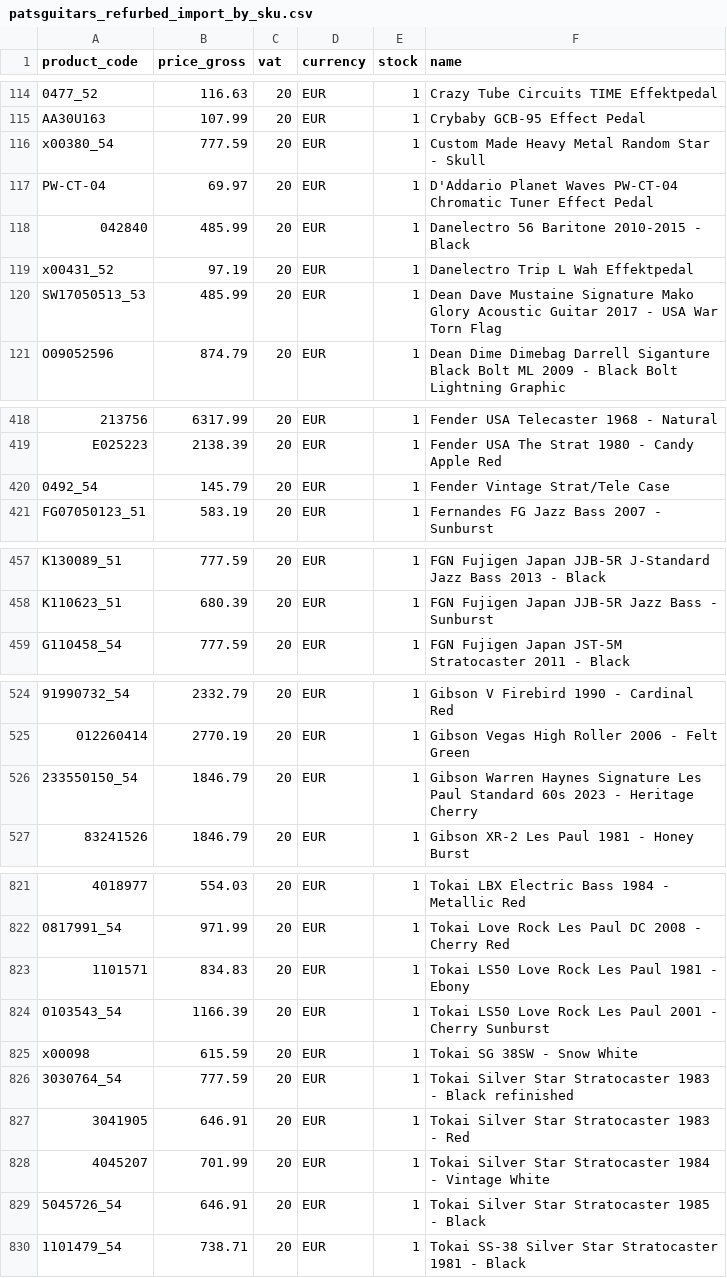
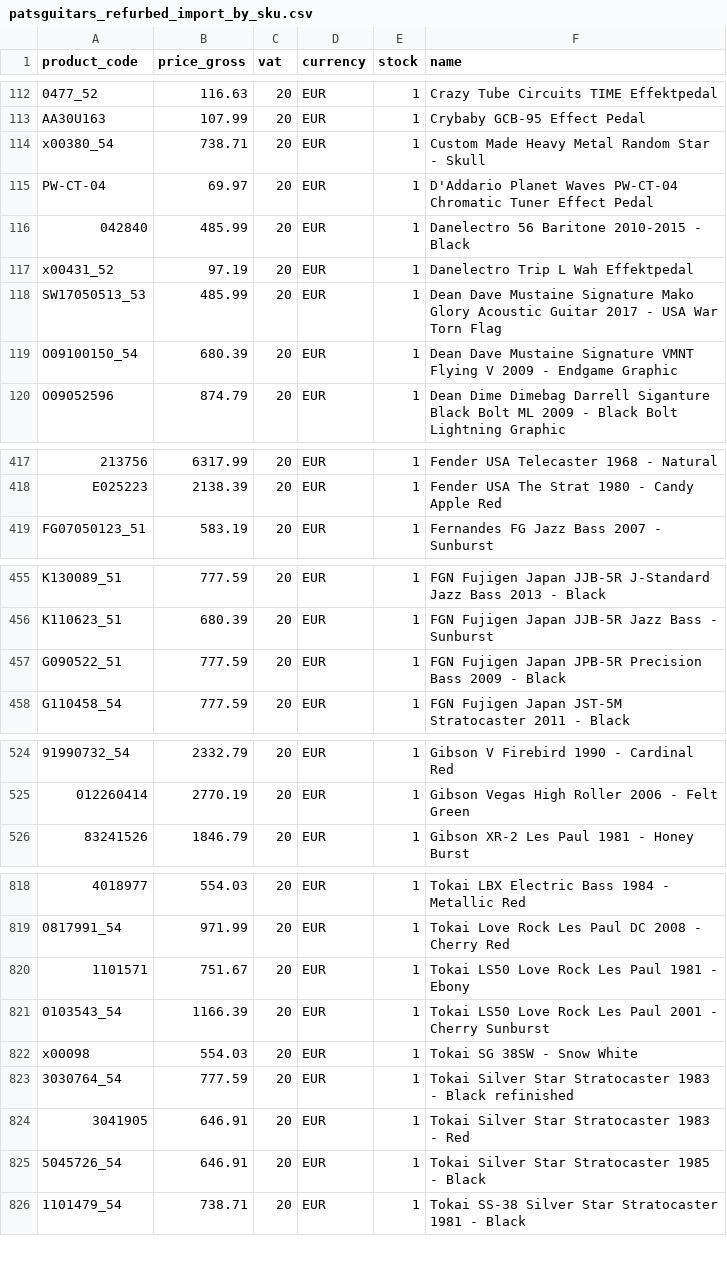
Before and after one commit to brendanrefurbed/supplier-feeds-public, a CSV file: patsguitars_refurbed_import_by_sku.csv, drawn as a sheet; only a part is shown, gaps mark what is left out; removed rows and columns are numbered as before the commit, all else as after; the diff covers the shown part only; the diff names each change by its address in the sheet, - before the commit and + after, or states it on an @@ line.

```diff
--- a/patsguitars_refurbed_import_by_sku.csv
+++ b/patsguitars_refurbed_import_by_sku.csv
-B114 (price_gross): 777.59
+B114 (price_gross): 738.71
+row 119: O09100150_54 | 680.39 | 20 | EUR | 1 | Dean Dave Mustaine Signature VMNT Flying V 2009 - Endgame Graphic
-row 420: 0492_54 | 145.79 | 20 | EUR | 1 | Fender Vintage Strat/Tele Case
+row 457: G090522_51 | 777.59 | 20 | EUR | 1 | FGN Fujigen Japan JPB-5R Precision Bass 2009 - Black
-row 526: 233550150_54 | 1846.79 | 20 | EUR | 1 | Gibson Warren Haynes Signature Les Paul Standard 60s 2023 - Heritage Cherry
-B820 (price_gross): 834.83
+B820 (price_gross): 751.67
-B822 (price_gross): 615.59
+B822 (price_gross): 554.03
-row 828: 4045207 | 701.99 | 20 | EUR | 1 | Tokai Silver Star Stratocaster 1984 - Vintage White
```
Also changed, not shown: 3 added rows, 7 removed rows and 59 edited cells elsewhere in this file, patsguitars_refurbed_import.csv.
